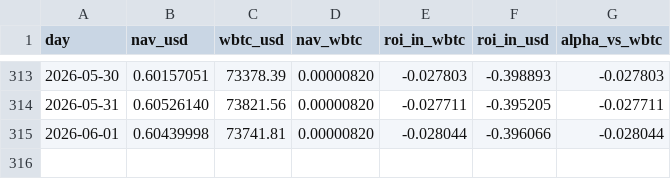
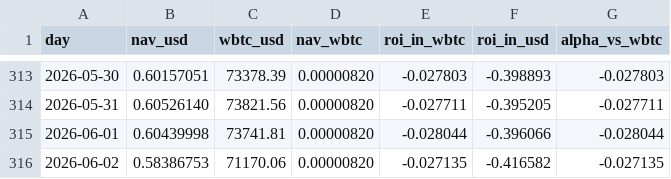
Before and after one commit to denissilantev64/VLHXBTC-dashboard, a CSV file: public/data/nav_wbtc_daily.csv, drawn as a sheet; only a part is shown, gaps mark what is left out; the diff names each change by its address in the sheet, - before the commit and + after, or states it on an @@ line.

```diff
--- a/public/data/nav_wbtc_daily.csv
+++ b/public/data/nav_wbtc_daily.csv
+row 316: 2026-06-02 | 0.58386753 | 71170.06 | 0.00000820 | -0.027135 | -0.416582 | -0.027135
```
Also changed, not shown: public/data/nav_tokenprice_usd_daily.csv, public/data/wbtc_usd_daily.csv.
